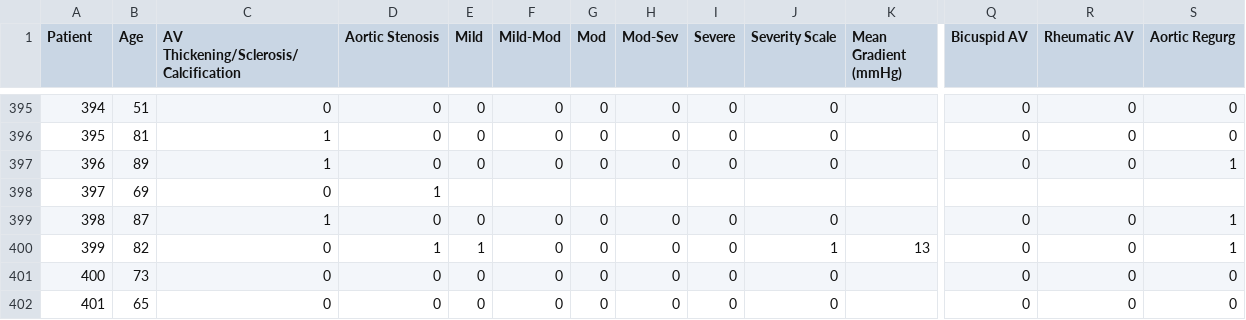
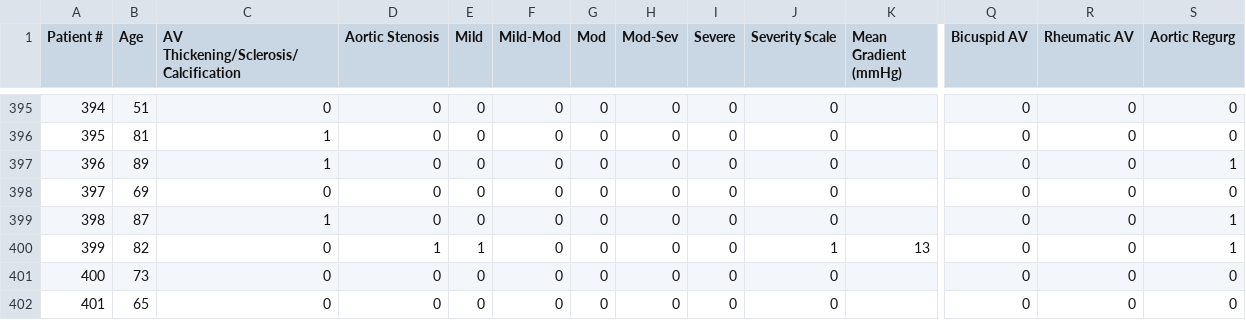
Before and after one commit to gwchang/aortic, a CSV file: echo.csv, drawn as a sheet; only a part is shown, gaps mark what is left out; the diff names each change by its address in the sheet, - before the commit and + after, or states it on an @@ line.

Commit message:
new data

```diff
--- a/echo.csv
+++ b/echo.csv
@@ column A (Patient #) renumbered in row 1 @@
-D398 (Aortic Stenosis): 1
+D398 (Aortic Stenosis): 0
-E398 (Mild): (empty)
+E398 (Mild): 0
-F398 (Mild-Mod): (empty)
+F398 (Mild-Mod): 0
-G398 (Mod): (empty)
+G398 (Mod): 0
-H398 (Mod-Sev): (empty)
+H398 (Mod-Sev): 0
-I398 (Severe): (empty)
+I398 (Severe): 0
-J398 (Severity Scale): (empty)
+J398 (Severity Scale): 0
-Q398 (Bicuspid AV): (empty)
+Q398 (Bicuspid AV): 0
-R398 (Rheumatic AV): (empty)
+R398 (Rheumatic AV): 0
-S398 (Aortic Regurg): (empty)
+S398 (Aortic Regurg): 0
```
Also changed, not shown: comorbidities.csv, 1 other file.
